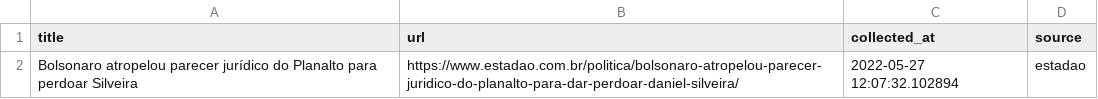
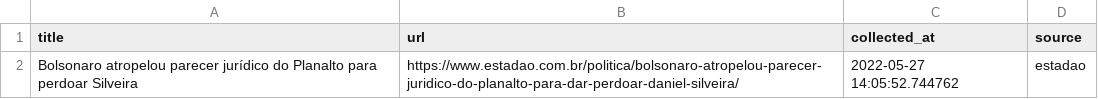
Before and after one commit to leodiegues/lidebot, a CSV file: data/latest_estadao.csv, drawn as a sheet.

```diff
--- a/data/latest_estadao.csv
+++ b/data/latest_estadao.csv
@@ -1,2 +1,2 @@
 title,url,collected_at,source
-Bolsonaro atropelou parecer jurídico do Planalto para perdoar Silveira,https://www.estadao.com.br/politica/bolsonaro-atropelou-parecer-juridico-do-planalto-para-dar-perdoar-daniel-silveira/,2022-05-27 12:07:32.102894,estadao
+Bolsonaro atropelou parecer jurídico do Planalto para perdoar Silveira,https://www.estadao.com.br/politica/bolsonaro-atropelou-parecer-juridico-do-planalto-para-dar-perdoar-daniel-silveira/,2022-05-27 14:05:52.744762,estadao
```
Also changed, not shown: data/latest_folha.csv, data/latest_g1.csv, 4 other files.
